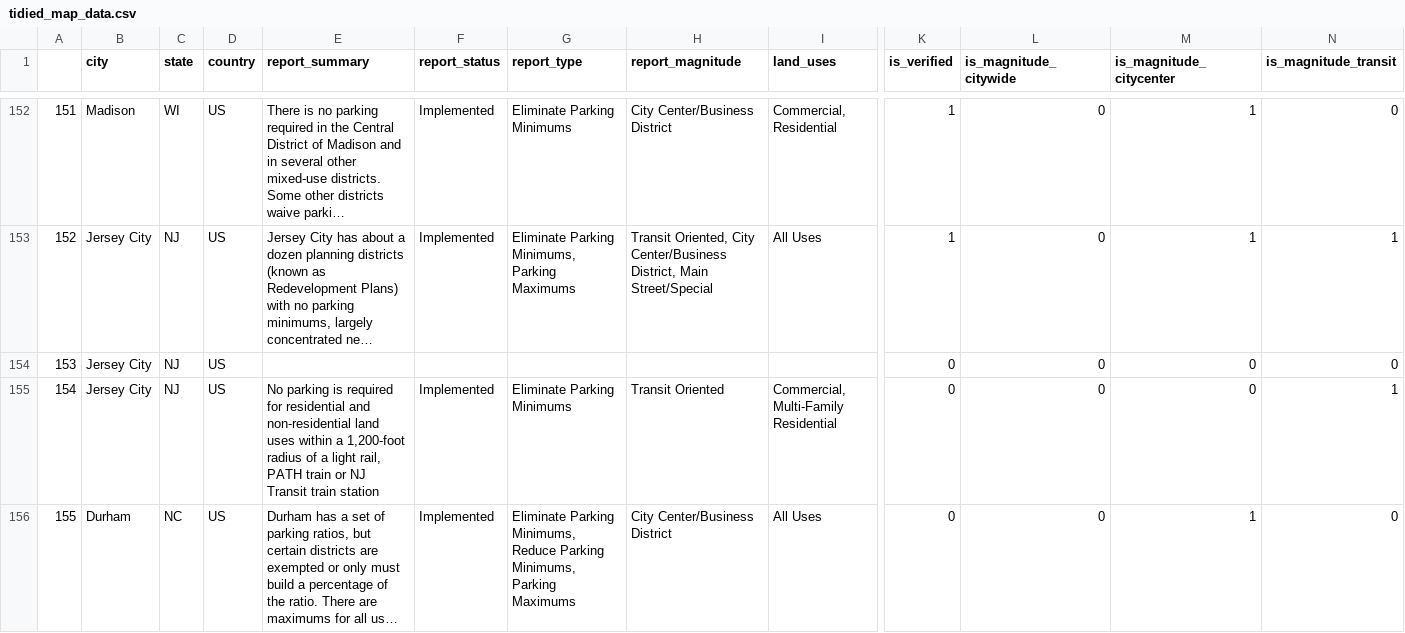
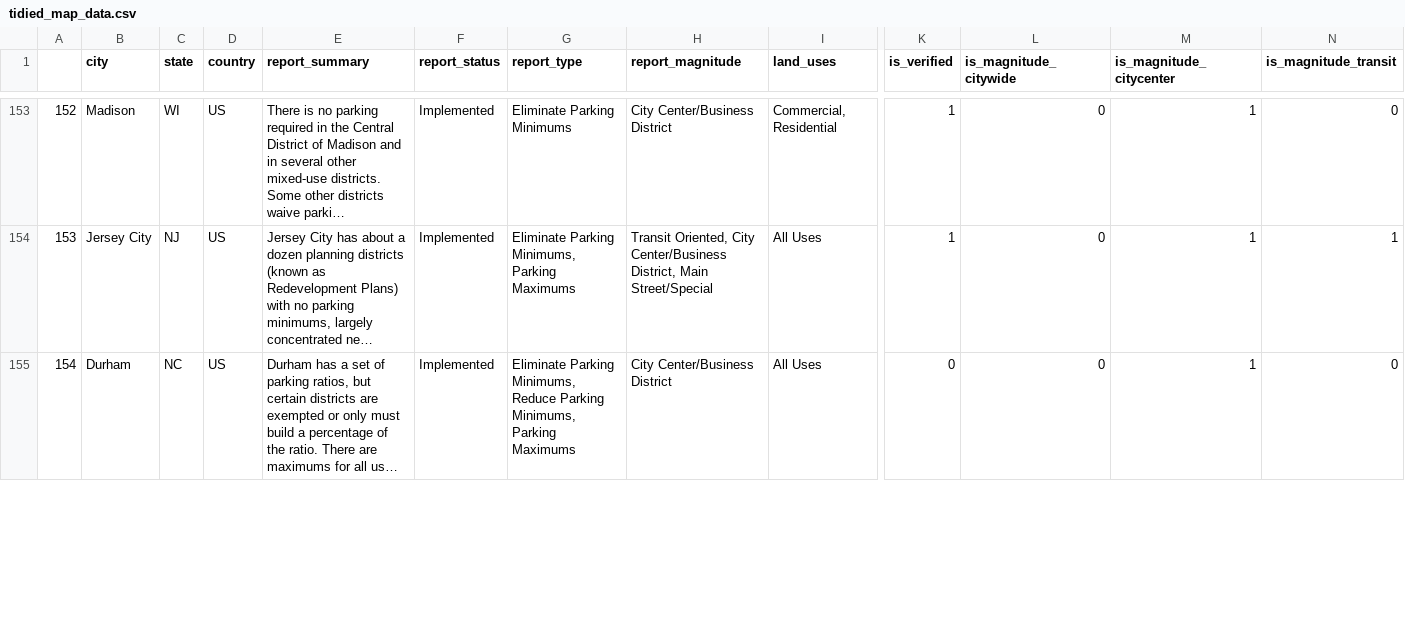
Before and after one commit to ParkingReformNetwork/reform-map, a CSV file: map/tidied_map_data.csv, drawn as a sheet; only a part is shown, gaps mark what is left out; long unchanged cells end in …; removed rows and columns are numbered as before the commit, all else as after; rows hold the shown columns only; the diff covers the shown part only; the diff names each change by its address in the sheet, - before the commit and + after, or states it on an @@ line.

```diff
--- a/map/tidied_map_data.csv
+++ b/map/tidied_map_data.csv
@@ column A renumbered from row 13 down @@
-row 154: 153 | Jersey City | NJ | US |  |  |  |  |  | 0 | 0 | 0 | 0
-row 155: 154 | Jersey City | NJ | US | No parking is required for residential and non-residential land uses within a 1,200-foot radius of a light rail, PATH train or NJ Transit train station | Implemented | Eliminate Parking Minimums | Transit Oriented | Commercial, Multi-Family Residential | 0 | 0 | 0 | 1
```
Also changed, not shown: 1 added row and 2 edited cells elsewhere in this file, 4 other files.
